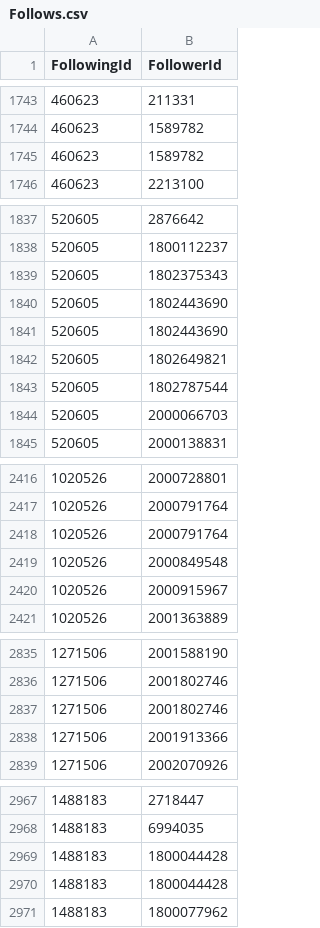
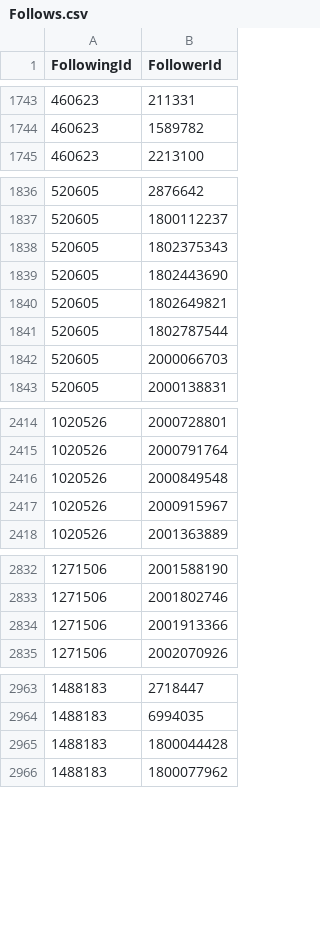
Before and after one commit to francyorange/neu-cs5200-project, a CSV file: Recipeople/src/main/resources/data/Follows.csv, drawn as a sheet; only a part is shown, gaps mark what is left out; the diff covers the shown part only; the diff names each change by its address in the sheet, - before the commit and + after, or states it on an @@ line.

```diff
--- a/Recipeople/src/main/resources/data/Follows.csv
+++ b/Recipeople/src/main/resources/data/Follows.csv
-row 1745: 460623 | 1589782
-row 1841: 520605 | 1802443690
-row 2418: 1020526 | 2000791764
-row 2837: 1271506 | 2001802746
-row 2970: 1488183 | 1800044428
```
Also changed, not shown: 7 removed rows elsewhere in this file, 5 other files.
